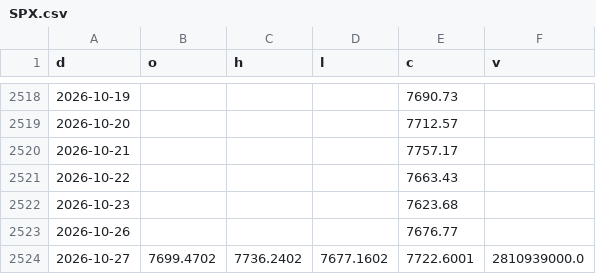
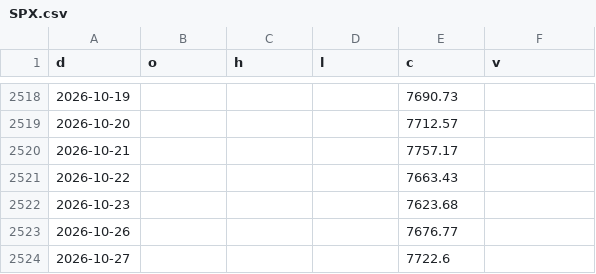
Before and after one commit to North7/morningbell, a CSV file: data/hist/SPX.csv, drawn as a sheet; only a part is shown, gaps mark what is left out.

```diff
--- a/data/hist/SPX.csv
+++ b/data/hist/SPX.csv
@@ -2523,2 +2523,2 @@ d,o,h,l,c,v
 2026-10-26,,,,7676.77,
-2026-10-27,7699.4702,7736.2402,7677.1602,7722.6001,2810939000.0
+2026-10-27,,,,7722.6,
```
Also changed, not shown: data/hist/AMZN.csv, data/hist/BRK.B.csv, 10 other files.
